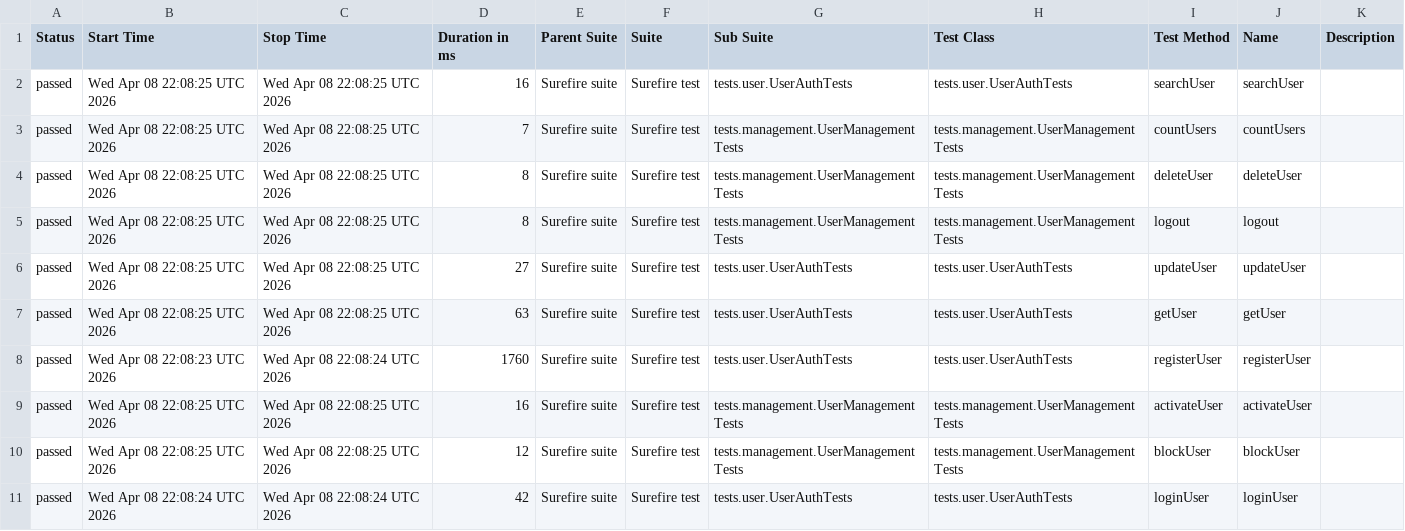
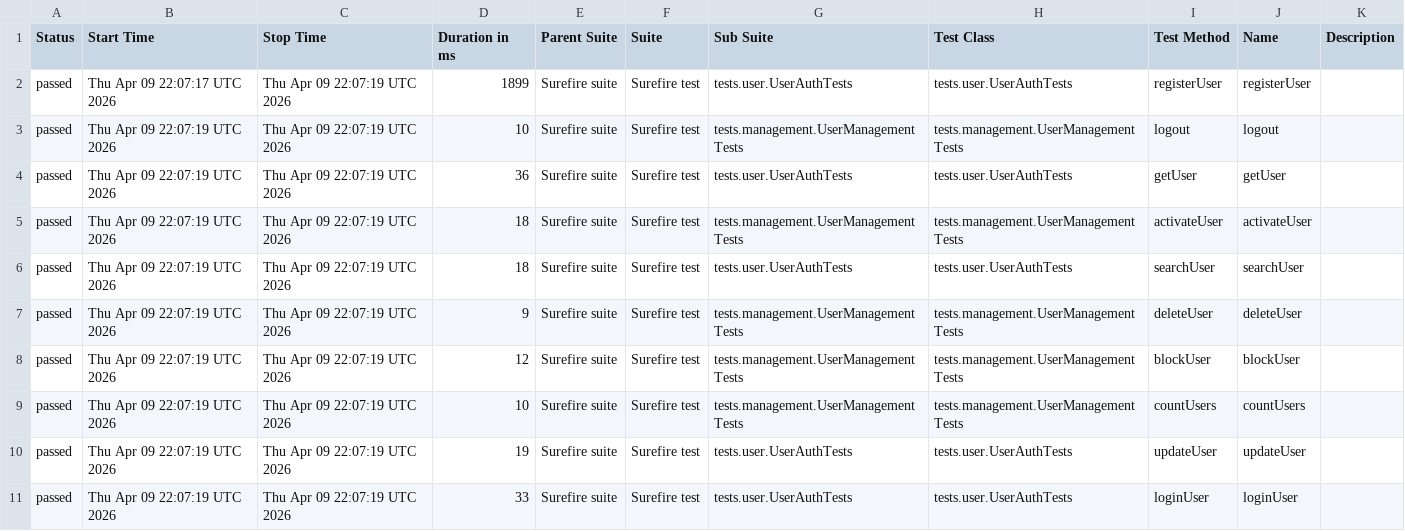
Before and after one commit to Ruturaj0861/user-restAssured, a CSV file: data/suites.csv, drawn as a sheet.

```diff
--- a/data/suites.csv
+++ b/data/suites.csv
@@ -1,11 +1,11 @@
 "Status","Start Time","Stop Time","Duration in ms","Parent Suite","Suite","Sub Suite","Test Class","Test Method","Name","Description"
-"passed","Wed Apr 08 22:08:25 UTC 2026","Wed Apr 08 22:08:25 UTC 2026","16","Surefire suite","Surefire test","tests.user.UserAuthTests","tests.user.UserAuthTests","searchUser","searchUser",""
-"passed","Wed Apr 08 22:08:25 UTC 2026","Wed Apr 08 22:08:25 UTC 2026","7","Surefire suite","Surefire test","tests.management.UserManagementTests","tests.management.UserManagementTests","countUsers","countUsers",""
-"passed","Wed Apr 08 22:08:25 UTC 2026","Wed Apr 08 22:08:25 UTC 2026","8","Surefire suite","Surefire test","tests.management.UserManagementTests","tests.management.UserManagementTests","deleteUser","deleteUser",""
-"passed","Wed Apr 08 22:08:25 UTC 2026","Wed Apr 08 22:08:25 UTC 2026","8","Surefire suite","Surefire test","tests.management.UserManagementTests","tests.management.UserManagementTests","logout","logout",""
-"passed","Wed Apr 08 22:08:25 UTC 2026","Wed Apr 08 22:08:25 UTC 2026","27","Surefire suite","Surefire test","tests.user.UserAuthTests","tests.user.UserAuthTests","updateUser","updateUser",""
-"passed","Wed Apr 08 22:08:25 UTC 2026","Wed Apr 08 22:08:25 UTC 2026","63","Surefire suite","Surefire test","tests.user.UserAuthTests","tests.user.UserAuthTests","getUser","getUser",""
-"passed","Wed Apr 08 22:08:23 UTC 2026","Wed Apr 08 22:08:24 UTC 2026","1760","Surefire suite","Surefire test","tests.user.UserAuthTests","tests.user.UserAuthTests","registerUser","registerUser",""
-"passed","Wed Apr 08 22:08:25 UTC 2026","Wed Apr 08 22:08:25 UTC 2026","16","Surefire suite","Surefire test","tests.management.UserManagementTests","tests.management.UserManagementTests","activateUser","activateUser",""
-"passed","Wed Apr 08 22:08:25 UTC 2026","Wed Apr 08 22:08:25 UTC 2026","12","Surefire suite","Surefire test","tests.management.UserManagementTests","tests.management.UserManagementTests","blockUser","blockUser",""
-"passed","Wed Apr 08 22:08:24 UTC 2026","Wed Apr 08 22:08:24 UTC 2026","42","Surefire suite","Surefire test","tests.user.UserAuthTests","tests.user.UserAuthTests","loginUser","loginUser",""
+"passed","Thu Apr 09 22:07:17 UTC 2026","Thu Apr 09 22:07:19 UTC 2026","1899","Surefire suite","Surefire test","tests.user.UserAuthTests","tests.user.UserAuthTests","registerUser","registerUser",""
+"passed","Thu Apr 09 22:07:19 UTC 2026","Thu Apr 09 22:07:19 UTC 2026","10","Surefire suite","Surefire test","tests.management.UserManagementTests","tests.management.UserManagementTests","logout","logout",""
+"passed","Thu Apr 09 22:07:19 UTC 2026","Thu Apr 09 22:07:19 UTC 2026","36","Surefire suite","Surefire test","tests.user.UserAuthTests","tests.user.UserAuthTests","getUser","getUser",""
+"passed","Thu Apr 09 22:07:19 UTC 2026","Thu Apr 09 22:07:19 UTC 2026","18","Surefire suite","Surefire test","tests.management.UserManagementTests","tests.management.UserManagementTests","activateUser","activateUser",""
+"passed","Thu Apr 09 22:07:19 UTC 2026","Thu Apr 09 22:07:19 UTC 2026","18","Surefire suite","Surefire test","tests.user.UserAuthTests","tests.user.UserAuthTests","searchUser","searchUser",""
+"passed","Thu Apr 09 22:07:19 UTC 2026","Thu Apr 09 22:07:19 UTC 2026","9","Surefire suite","Surefire test","tests.management.UserManagementTests","tests.management.UserManagementTests","deleteUser","deleteUser",""
+"passed","Thu Apr 09 22:07:19 UTC 2026","Thu Apr 09 22:07:19 UTC 2026","12","Surefire suite","Surefire test","tests.management.UserManagementTests","tests.management.UserManagementTests","blockUser","blockUser",""
+"passed","Thu Apr 09 22:07:19 UTC 2026","Thu Apr 09 22:07:19 UTC 2026","10","Surefire suite","Surefire test","tests.management.UserManagementTests","tests.management.UserManagementTests","countUsers","countUsers",""
+"passed","Thu Apr 09 22:07:19 UTC 2026","Thu Apr 09 22:07:19 UTC 2026","19","Surefire suite","Surefire test","tests.user.UserAuthTests","tests.user.UserAuthTests","updateUser","updateUser",""
+"passed","Thu Apr 09 22:07:19 UTC 2026","Thu Apr 09 22:07:19 UTC 2026","33","Surefire suite","Surefire test","tests.user.UserAuthTests","tests.user.UserAuthTests","loginUser","loginUser",""
```
Also changed, not shown: 34 other files.
